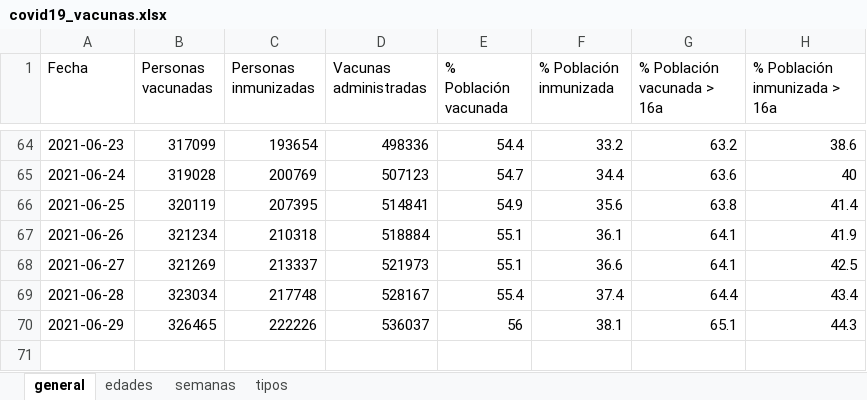
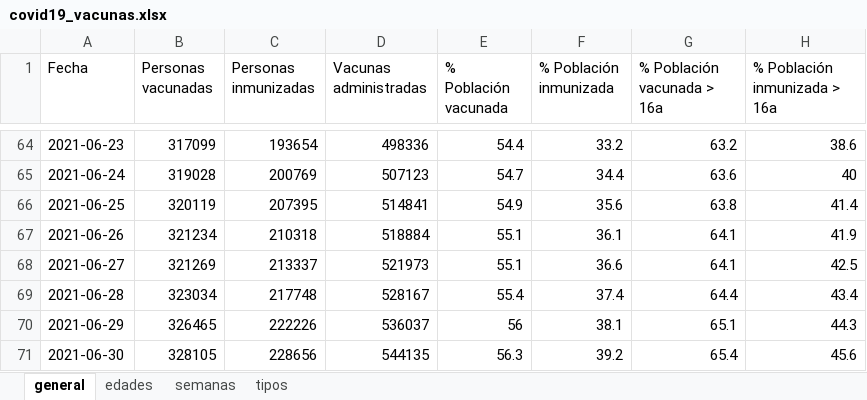
Before and after one commit to okaberocks/covid19-cantabria, an Excel workbook: data/input/covid19_vacunas.xlsx, sheet general, drawn as a sheet; only a part is shown, gaps mark what is left out; values as stored, in another font and other column widths than the file's, no borders; the diff names each change by its address in the sheet, - before the commit and + after, or states it on an @@ line.

```diff
--- a/data/input/covid19_vacunas.xlsx (sheet general)
+++ b/data/input/covid19_vacunas.xlsx (sheet general)
+row 71: 2021-06-30 | 328105 | 228656 | 544135 | 56.3 | 39.2 | 65.4 | 45.6
```
Also changed, not shown: sheet edades, sheet tipos, sheet semanas, 7 other files.
